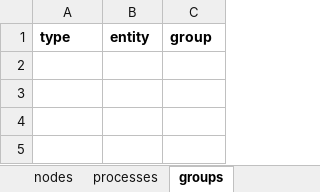
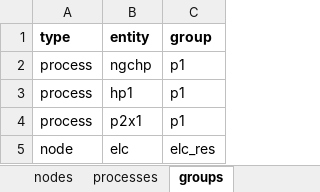
Before and after one commit to predicer-tools/Predicer, an Excel workbook: input_data/input_data.xlsx, sheet groups, drawn as a sheet; values as stored, in another font and other column widths than the file's, no borders; the diff names each change by its address in the sheet, - before the commit and + after, or states it on an @@ line.

```diff
--- a/input_data/input_data.xlsx (sheet groups)
+++ b/input_data/input_data.xlsx (sheet groups)
+row 2: process | ngchp | p1
+row 3: process | hp1 | p1
+row 4: process | p2x1 | p1
+row 5: node | elc | elc_res
```
Also changed, not shown: sheet markets, other sheet tabs, input_data/example_model.xlsx, input_data/input_data_ibs.xlsx, 1 other file.
